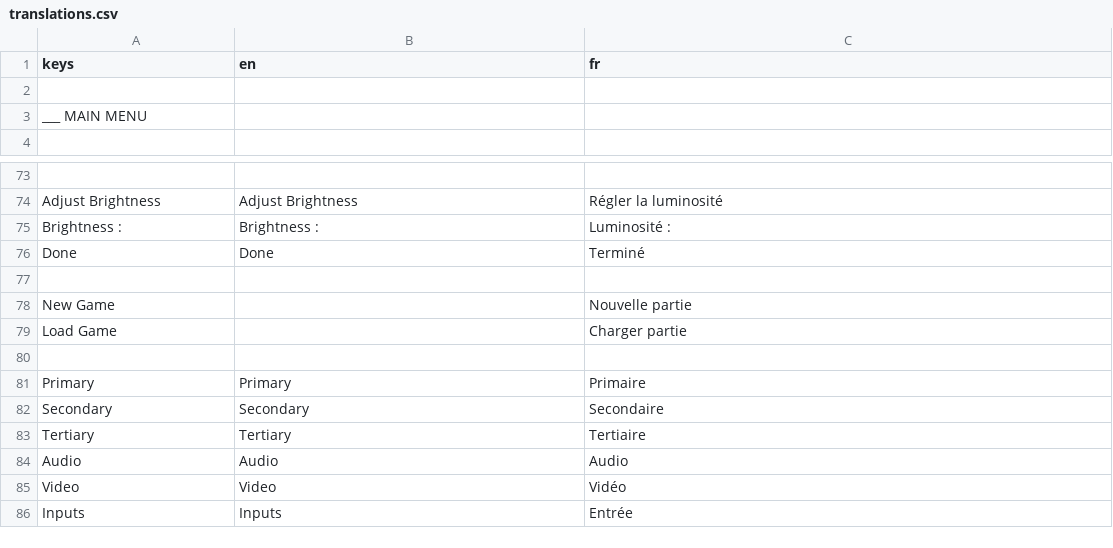
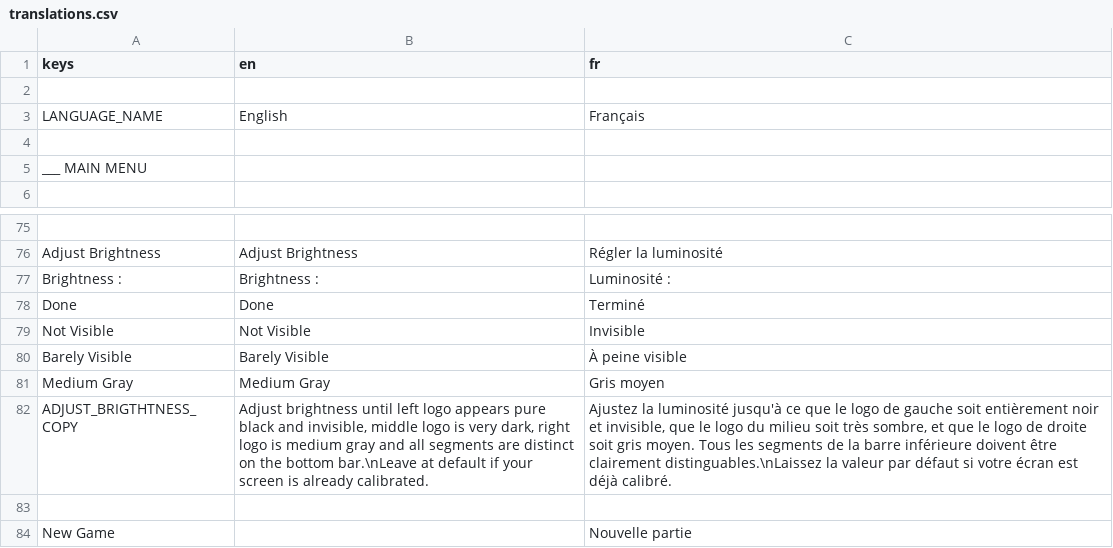
Before and after one commit to AdeelTariq/First-Person-Horror-Template, a CSV file: translations/translations.csv, drawn as a sheet; only a part is shown, gaps mark what is left out; the shorter side is filled out with more unchanged rows.

```diff
--- a/translations/translations.csv
+++ b/translations/translations.csv
@@ -2,2 +2,4 @@ keys,en,fr
 ,,
+LANGUAGE_NAME,English,Français
+,,
 ___ MAIN MENU,,
@@ -76,2 +78,6 @@ Brightness :,Brightness :,Luminosité :
 Done,Done,Terminé
+Not Visible,Not Visible,Invisible
+Barely Visible,Barely Visible,À peine visible
+Medium Gray,Medium Gray,Gris moyen
+ADJUST_BRIGTHTNESS_COPY,"Adjust brightness until left logo appears pure black and invisible, middle logo is very dark, right logo is medium gray and all segments are distinct on the bottom bar.\nLeave at default if your screen is already calibrated.","Ajustez la luminosité jusqu'à ce que le logo de gauche soit entièrement noir et invisible, que le logo du milieu soit très sombre, et que le logo de droite soit gris moyen. Tous les segments de la barre inférieure doivent être clairement distinguables.\nLaissez la valeur par défaut si votre écran est déjà calibré."
 ,,
```
Also changed, not shown: 49 other files.
